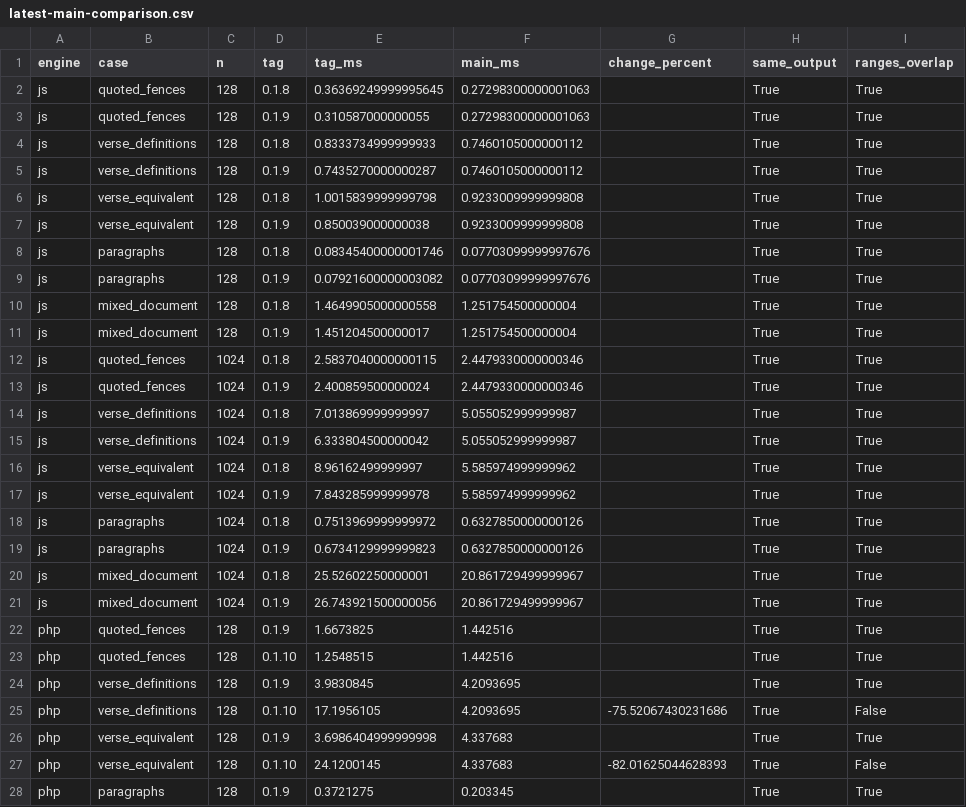
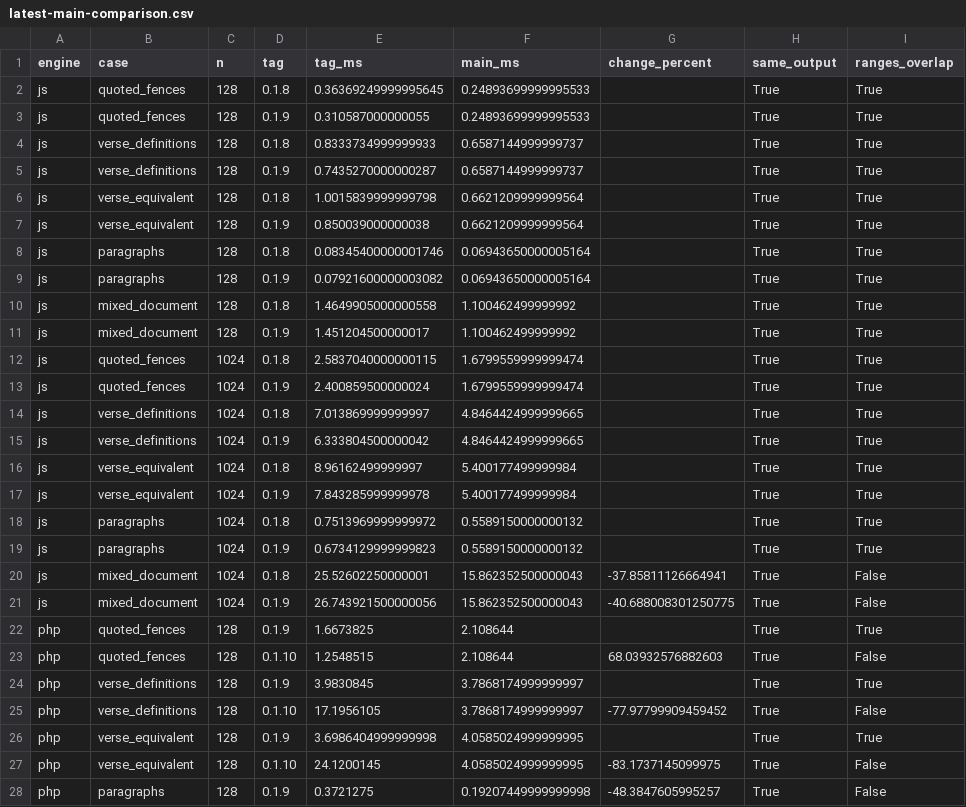
Before and after one commit to markup-carve/carve-bench, a CSV file: reports/latest-main-comparison.csv, drawn as a sheet; only a part is shown; the diff covers the shown part only.

Commit message:
chore: re-measure every track on the new engine pins
Re-run Track A on carve-js 0.1.10, carve-php 0.1.11 and carve-lang 0.1.8,
and the dev-main core, JavaScript, full-corpus, history, final-audit and
2026-10-06 diagnostic tracks against the moved lockfiles. The previous
current records are kept as pre-pin-refresh-20261014 snapshots.

Dev-main pins: carve-js 43c888310a8b, carve-php cb3dec89cba4,
carve-rs 61b673ce9d8c, taken around 09:20 UTC, before the carve-rs probe fix merged.

The historical conversion pairs were produced by the original
pre-final-audit checker, copied over check-conversion-snapshots.py for
the duration of the run and restored afterwards, so the recorded producer
hash names the script that ran.

compare.mjs named a stale djot-php reference in its generated text; it
now names the locked 77e5b6c8.

```diff
--- a/reports/latest-main-comparison.csv
+++ b/reports/latest-main-comparison.csv
@@ -1,28 +1,28 @@
 engine,case,n,tag,tag_ms,main_ms,change_percent,same_output,ranges_overlap
-js,quoted_fences,128,0.1.8,0.36369249999995645,0.27298300000001063,,True,True
-js,quoted_fences,128,0.1.9,0.310587000000055,0.27298300000001063,,True,True
-js,verse_definitions,128,0.1.8,0.8333734999999933,0.7460105000000112,,True,True
-js,verse_definitions,128,0.1.9,0.7435270000000287,0.7460105000000112,,True,True
-js,verse_equivalent,128,0.1.8,1.0015839999999798,0.9233009999999808,,True,True
-js,verse_equivalent,128,0.1.9,0.850039000000038,0.9233009999999808,,True,True
-js,paragraphs,128,0.1.8,0.08345400000001746,0.07703099999997676,,True,True
-js,paragraphs,128,0.1.9,0.07921600000003082,0.07703099999997676,,True,True
-js,mixed_document,128,0.1.8,1.4649905000000558,1.251754500000004,,True,True
-js,mixed_document,128,0.1.9,1.451204500000017,1.251754500000004,,True,True
-js,quoted_fences,1024,0.1.8,2.5837040000000115,2.4479330000000346,,True,True
-js,quoted_fences,1024,0.1.9,2.400859500000024,2.4479330000000346,,True,True
-js,verse_definitions,1024,0.1.8,7.013869999999997,5.055052999999987,,True,True
-js,verse_definitions,1024,0.1.9,6.333804500000042,5.055052999999987,,True,True
-js,verse_equivalent,1024,0.1.8,8.96162499999997,5.585974999999962,,True,True
-js,verse_equivalent,1024,0.1.9,7.843285999999978,5.585974999999962,,True,True
-js,paragraphs,1024,0.1.8,0.7513969999999972,0.6327850000000126,,True,True
-js,paragraphs,1024,0.1.9,0.6734129999999823,0.6327850000000126,,True,True
-js,mixed_document,1024,0.1.8,25.52602250000001,20.861729499999967,,True,True
-js,mixed_document,1024,0.1.9,26.743921500000056,20.861729499999967,,True,True
-php,quoted_fences,128,0.1.9,1.6673825,1.442516,,True,True
-php,quoted_fences,128,0.1.10,1.2548515,1.442516,,True,True
-php,verse_definitions,128,0.1.9,3.9830845,4.2093695,,True,True
-php,verse_definitions,128,0.1.10,17.1956105,4.2093695,-75.52067430231686,True,False
-php,verse_equivalent,128,0.1.9,3.6986404999999998,4.337683,,True,True
-php,verse_equivalent,128,0.1.10,24.1200145,4.337683,-82.01625044628393,True,False
-php,paragraphs,128,0.1.9,0.3721275,0.203345,,True,True
+js,quoted_fences,128,0.1.8,0.36369249999995645,0.24893699999995533,,True,True
+js,quoted_fences,128,0.1.9,0.310587000000055,0.24893699999995533,,True,True
+js,verse_definitions,128,0.1.8,0.8333734999999933,0.6587144999999737,,True,True
+js,verse_definitions,128,0.1.9,0.7435270000000287,0.6587144999999737,,True,True
+js,verse_equivalent,128,0.1.8,1.0015839999999798,0.6621209999999564,,True,True
+js,verse_equivalent,128,0.1.9,0.850039000000038,0.6621209999999564,,True,True
+js,paragraphs,128,0.1.8,0.08345400000001746,0.06943650000005164,,True,True
+js,paragraphs,128,0.1.9,0.07921600000003082,0.06943650000005164,,True,True
+js,mixed_document,128,0.1.8,1.4649905000000558,1.100462499999992,,True,True
+js,mixed_document,128,0.1.9,1.451204500000017,1.100462499999992,,True,True
+js,quoted_fences,1024,0.1.8,2.5837040000000115,1.6799559999999474,,True,True
+js,quoted_fences,1024,0.1.9,2.400859500000024,1.6799559999999474,,True,True
+js,verse_definitions,1024,0.1.8,7.013869999999997,4.8464424999999665,,True,True
+js,verse_definitions,1024,0.1.9,6.333804500000042,4.8464424999999665,,True,True
+js,verse_equivalent,1024,0.1.8,8.96162499999997,5.400177499999984,,True,True
+js,verse_equivalent,1024,0.1.9,7.843285999999978,5.400177499999984,,True,True
+js,paragraphs,1024,0.1.8,0.7513969999999972,0.5589150000000132,,True,True
+js,paragraphs,1024,0.1.9,0.6734129999999823,0.5589150000000132,,True,True
+js,mixed_document,1024,0.1.8,25.52602250000001,15.862352500000043,-37.85811126664941,True,False
+js,mixed_document,1024,0.1.9,26.743921500000056,15.862352500000043,-40.688008301250775,True,False
+php,quoted_fences,128,0.1.9,1.6673825,2.108644,,True,True
+php,quoted_fences,128,0.1.10,1.2548515,2.108644,68.03932576882603,True,False
+php,verse_definitions,128,0.1.9,3.9830845,3.7868174999999997,,True,True
+php,verse_definitions,128,0.1.10,17.1956105,3.7868174999999997,-77.97799909459452,True,False
+php,verse_equivalent,128,0.1.9,3.6986404999999998,4.0585024999999995,,True,True
+php,verse_equivalent,128,0.1.10,24.1200145,4.0585024999999995,-83.1737145099975,True,False
+php,paragraphs,128,0.1.9,0.3721275,0.19207449999999998,-48.3847605995257,True,False
```
Also changed, not shown: 90 edited cells elsewhere in this file, reports/engine-history.csv, 55 other files.
